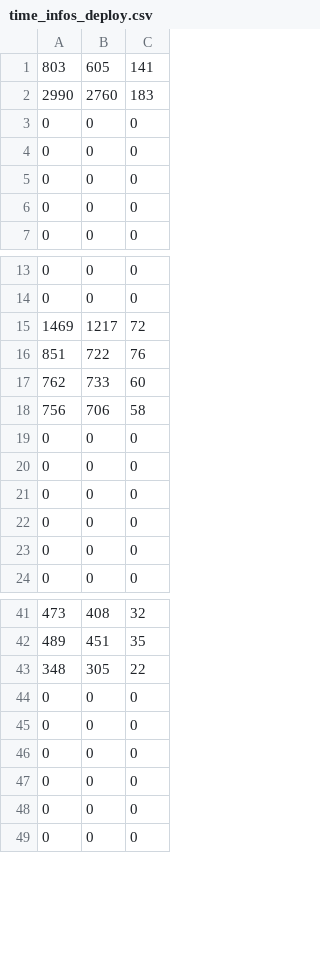
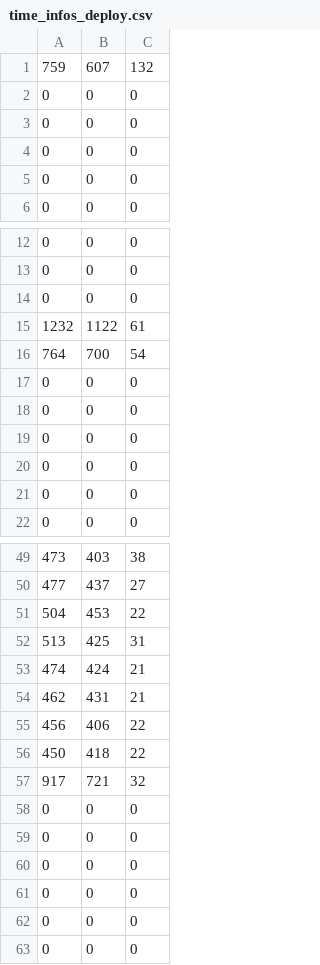
Before and after one commit to Sachitanmuo/QARepVGG, a CSV file: time_infos_deploy.csv, drawn as a sheet; only a part is shown, gaps mark what is left out; the diff covers the shown part only.

```diff
--- a/time_infos_deploy.csv
+++ b/time_infos_deploy.csv
@@ -1,3 +1,2 @@
-803,605,141
-2990,2760,183
+759,607,132
 0,0,0
@@ -14,6 +13,5 @@
 0,0,0
-1469,1217,72
-851,722,76
-762,733,60
-756,706,58
+0,0,0
+1232,1122,61
+764,700,54
 0,0,0
@@ -41,4 +49,10 @@
-473,408,32
-489,451,35
-348,305,22
+473,403,38
+477,437,27
+504,453,22
+513,425,31
+474,424,21
+462,431,21
+456,406,22
+450,418,22
+917,721,32
 0,0,0
```
Also changed, not shown: 21 added rows, 11 removed rows and 2 edited cells elsewhere in this file, time_infos.csv, 7 other files.
